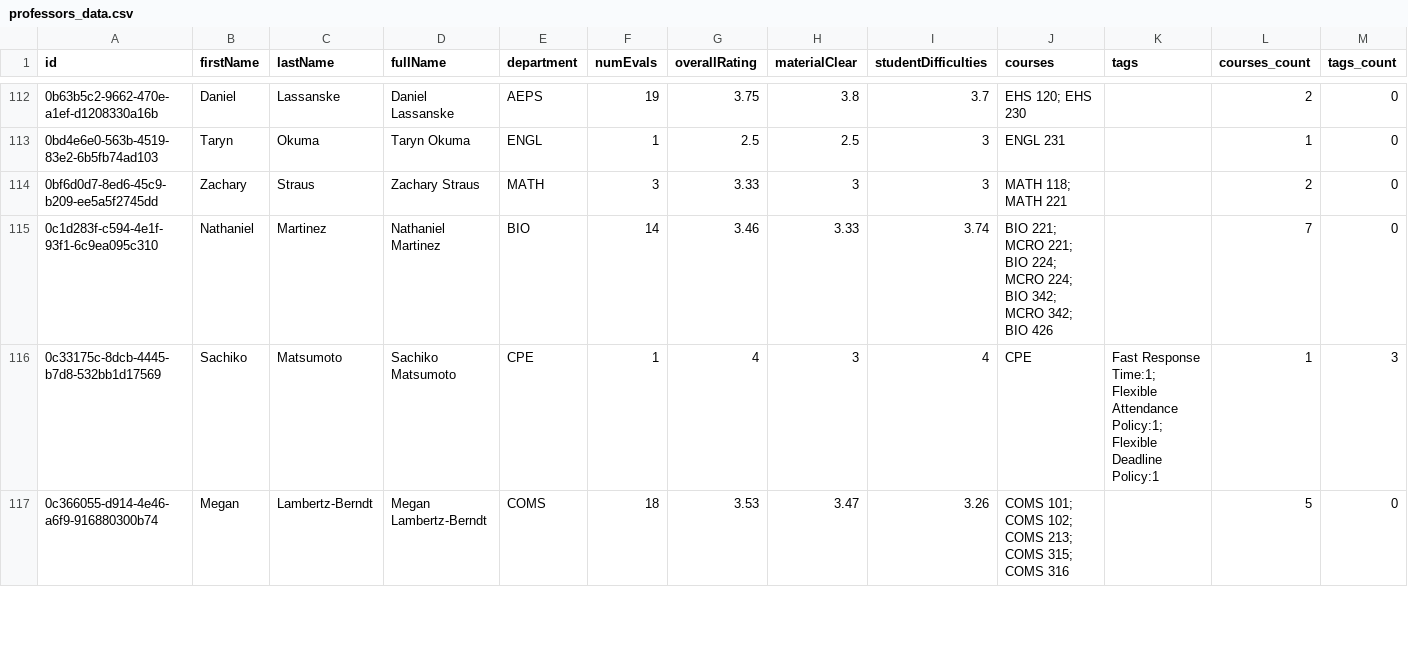
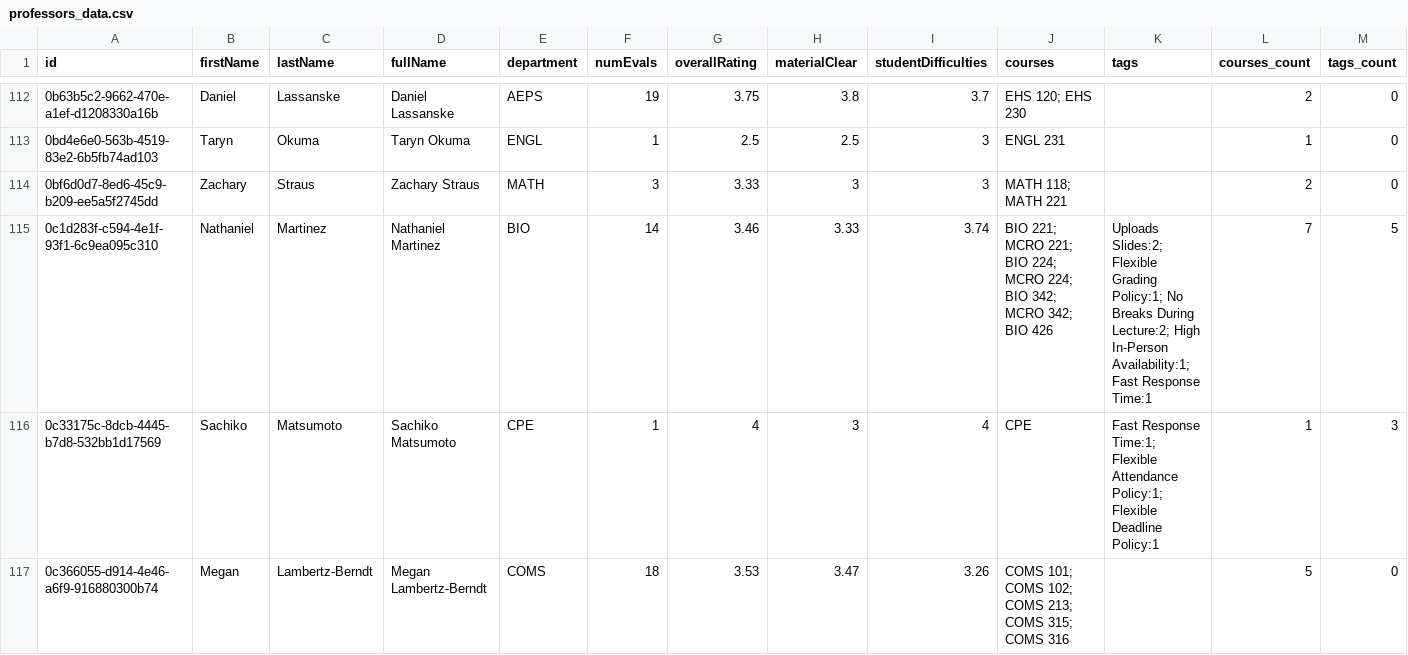
Before and after one commit to sreshtalluri/polyratings-data-collection, a CSV file: data/main/professors_data.csv, drawn as a sheet; only a part is shown, gaps mark what is left out; the diff covers the shown part only.

```diff
--- a/data/main/professors_data.csv
+++ b/data/main/professors_data.csv
@@ -114,3 +114,3 @@ id,firstName,lastName,fullName,department,numEvals,overallRating,materialClear,s
 0bf6d0d7-8ed6-45c9-b209-ee5a5f2745dd,Zachary,Straus,Zachary Straus,MATH,3,3.33,3,3,MATH 118; MATH 221,,2,0
-0c1d283f-c594-4e1f-93f1-6c9ea095c310,Nathaniel,Martinez,Nathaniel Martinez,BIO,14,3.46,3.33,3.74,BIO 221; MCRO 221; BIO 224; MCRO 224; BIO 342; MCRO 342; BIO 426,,7,0
+0c1d283f-c594-4e1f-93f1-6c9ea095c310,Nathaniel,Martinez,Nathaniel Martinez,BIO,14,3.46,3.33,3.74,BIO 221; MCRO 221; BIO 224; MCRO 224; BIO 342; MCRO 342; BIO 426,Uploads Slides:2; Flexible Grading Policy:1; No Breaks During Lecture:2; High In-Person Availability:1; Fast Response Time:1,7,5
 0c33175c-8dcb-4445-b7d8-532bb1d17569,Sachiko,Matsumoto,Sachiko Matsumoto,CPE,1,4,3,4,CPE,Fast Response Time:1; Flexible Attendance Policy:1; Flexible Deadline Policy:1,1,3
```
Also changed, not shown: 28 edited cells elsewhere in this file, data/main/department_summary.csv, data/main/professor_name_to_id.csv.
